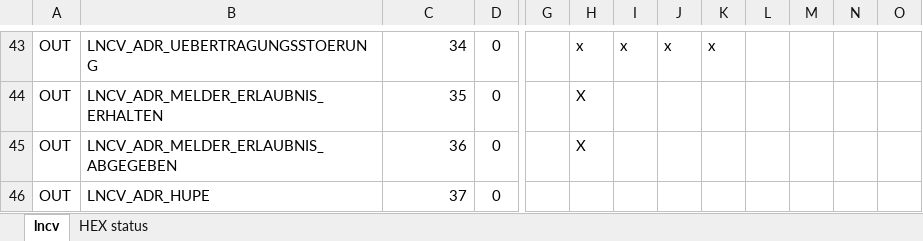
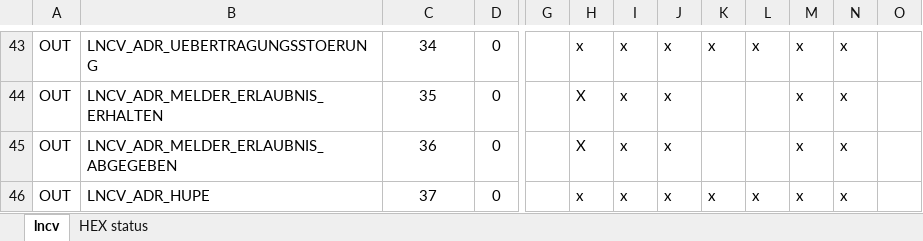
Before and after one commit to nh-finescale/ln2block, an Excel workbook: documentation/lncv-calculator.xlsm, sheet lncv, drawn as a sheet; only a part is shown, gaps mark what is left out; values as stored, in another font and other column widths than the file's, no borders; the diff covers the shown part only; the diff names each change by its address in the sheet, - before the commit and + after, or states it on an @@ line.

Commit message:
Update lncv-calculator.xlsm

```diff
--- a/documentation/lncv-calculator.xlsm (sheet lncv)
+++ b/documentation/lncv-calculator.xlsm (sheet lncv)
-C43:C46 alignment: right
+C43:C46 alignment: center
-L43: (empty)
+L43: x
-M43:M46: (empty)
+M43:M46: x
-N43:N46: (empty)
+N43:N46: x
-I44:I46: (empty)
+I44:I46: x
-J44:J46: (empty)
+J44:J46: x
-H46: (empty)
+H46: x
-K46: (empty)
+K46: x
-L46: (empty)
+L46: x
```
Also changed, not shown: 1 added row, 1 removed row, 93 edited cells and cell formats elsewhere in this sheet.
